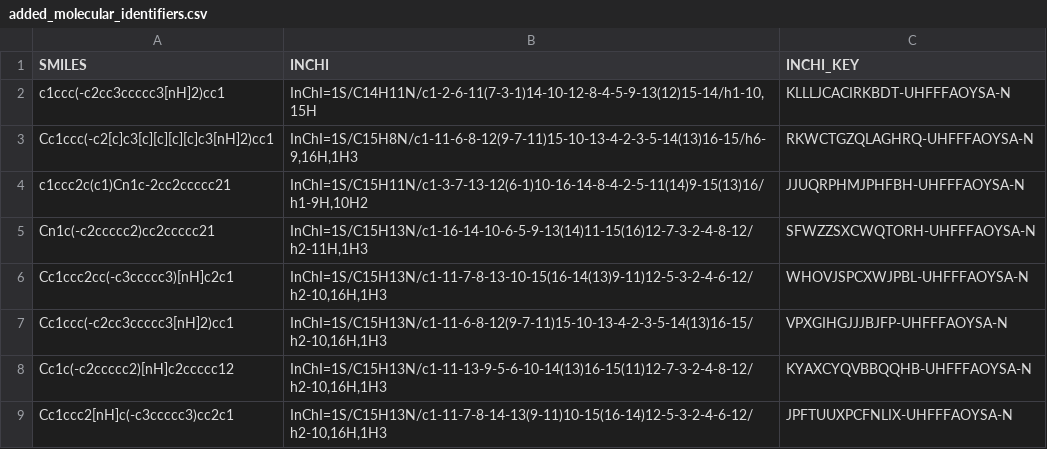
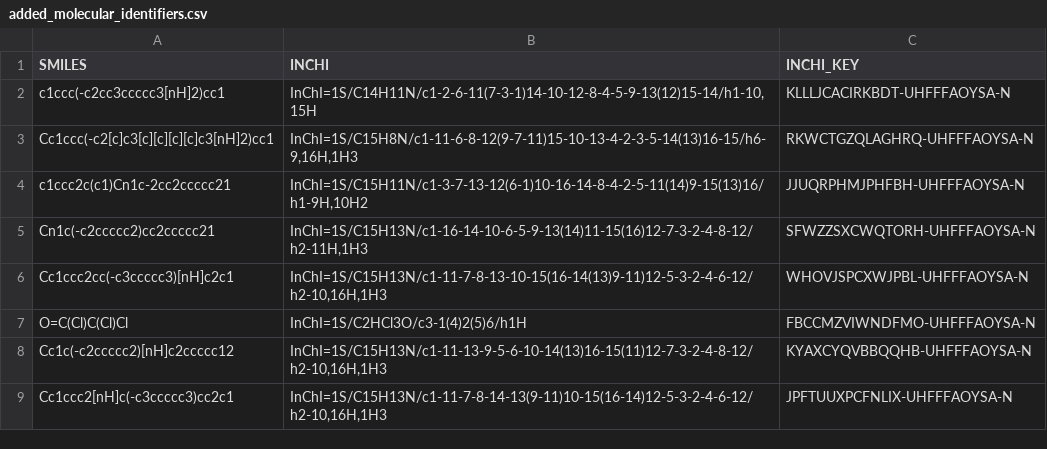
Before and after one commit to thejameshoward/CommercialCompoundSearcher, a CSV file: results/added_molecular_identifiers.csv, drawn as a sheet.

```diff
--- a/results/added_molecular_identifiers.csv
+++ b/results/added_molecular_identifiers.csv
@@ -6,3 +6,3 @@ Cn1c(-c2ccccc2)cc2ccccc21,"InChI=1S/C15H13N/c1-16-14-10-6-5-9-13(14)11-15(16)12-
 Cc1ccc2cc(-c3ccccc3)[nH]c2c1,"InChI=1S/C15H13N/c1-11-7-8-13-10-15(16-14(13)9-11)12-5-3-2-4-6-12/h2-10,16H,1H3",WHOVJSPCXWJPBL-UHFFFAOYSA-N
-Cc1ccc(-c2cc3ccccc3[nH]2)cc1,"InChI=1S/C15H13N/c1-11-6-8-12(9-7-11)15-10-13-4-2-3-5-14(13)16-15/h2-10,16H,1H3",VPXGIHGJJJBJFP-UHFFFAOYSA-N
+O=C(Cl)C(Cl)Cl,InChI=1S/C2HCl3O/c3-1(4)2(5)6/h1H,FBCCMZVIWNDFMO-UHFFFAOYSA-N
 Cc1c(-c2ccccc2)[nH]c2ccccc12,"InChI=1S/C15H13N/c1-11-13-9-5-6-10-14(13)16-15(11)12-7-3-2-4-8-12/h2-10,16H,1H3",KYAXCYQVBBQQHB-UHFFFAOYSA-N
```
Also changed, not shown: results/canonicalized.csv, 7 other files.
